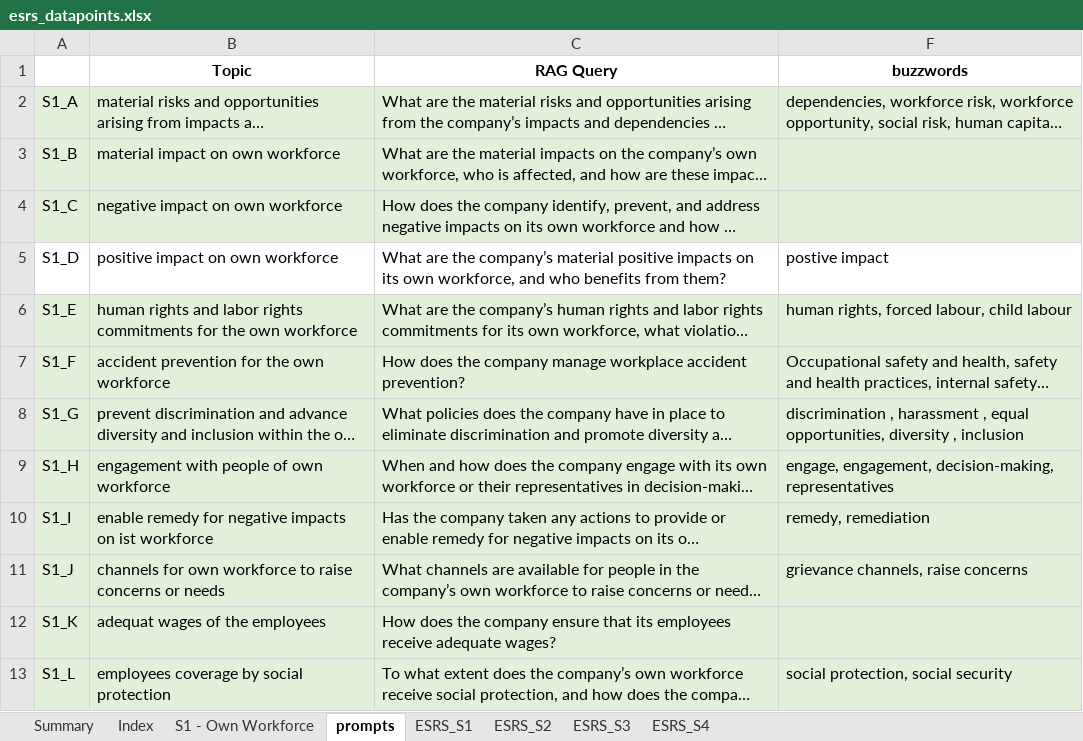
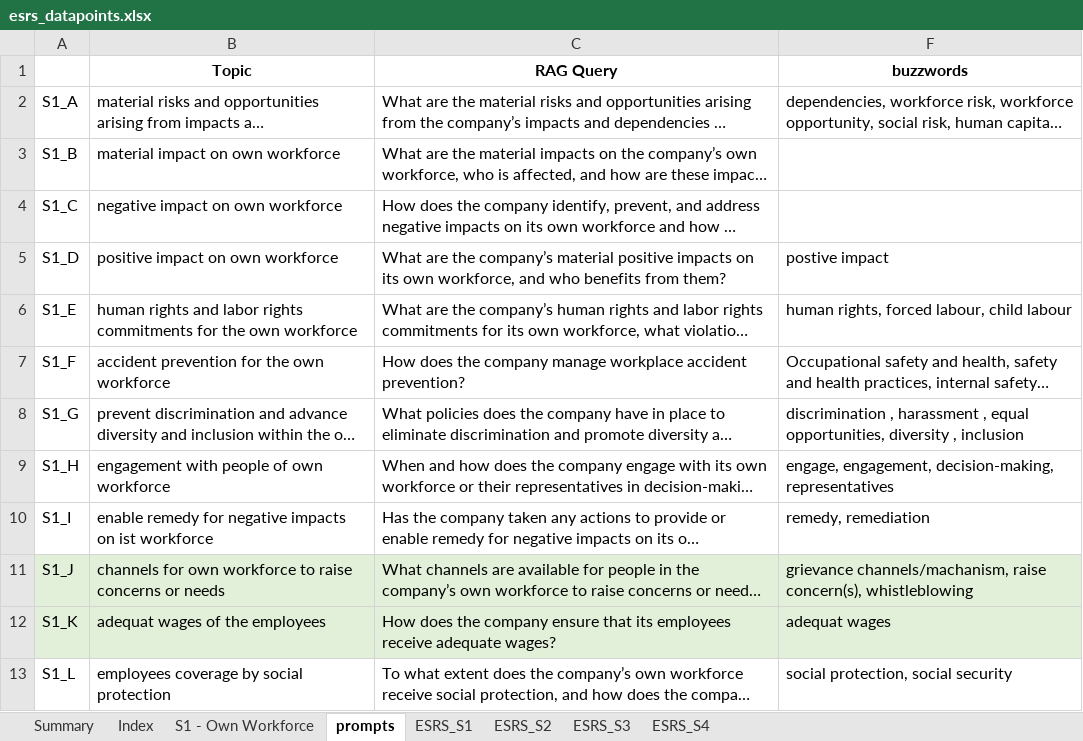
Before and after one commit to JulianaTonn/esrs-disclosure-analysis, an Excel workbook: exploration/esrs_datapoints.xlsx, sheet prompts, drawn as a sheet; long unchanged cells end in …; values as stored, in another font and other column widths than the file's, no borders; the diff names each change by its address in the sheet, - before the commit and + after, or states it on an @@ line.

```diff
--- a/exploration/esrs_datapoints.xlsx (sheet prompts)
+++ b/exploration/esrs_datapoints.xlsx (sheet prompts)
-A2:C4 fill: #E2F0D9
+A2:C4 fill: none
-F2:F4 fill: #E2F0D9
+F2:F4 fill: none
-A6:C10 fill: #E2F0D9
+A6:C10 fill: none
-F6:F10 fill: #E2F0D9
+F6:F10 fill: none
-F11 (buzzwords): grievance channels, raise concerns
+F11 (buzzwords): grievance channels/machanism, raise concern(s), whistleblowing
-F12 (buzzwords): (empty)
+F12 (buzzwords): adequat wages
-A13:C13 fill: #E2F0D9
+A13:C13 fill: none
-F13 fill: #E2F0D9
+F13 fill: none
```
Also changed, not shown: exploration/validation_dataset.xlsx.
